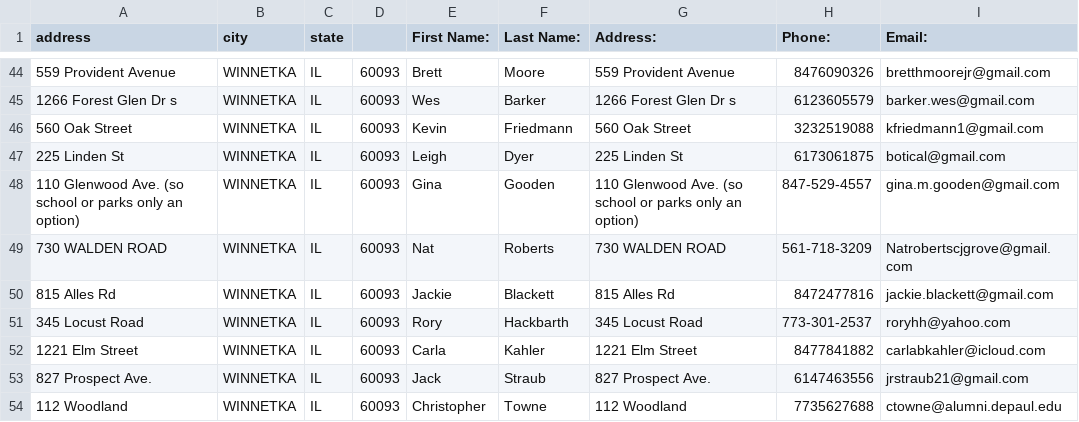
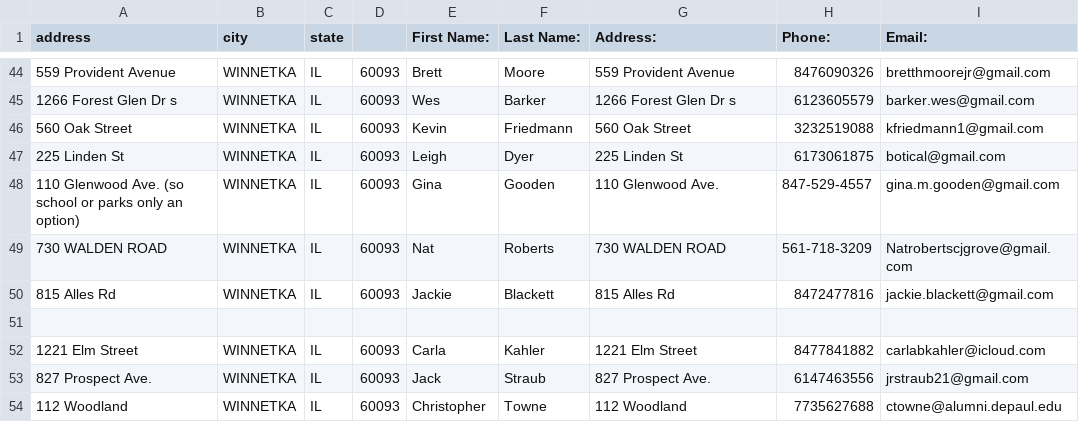
Before and after one commit to AVcool3/Winnetka1, a CSV file: pythonProject3/addresses.csv, drawn as a sheet; only a part is shown, gaps mark what is left out; the diff covers the shown part only.

```diff
--- a/pythonProject3/addresses.csv
+++ b/pythonProject3/addresses.csv
@@ -47,6 +47,6 @@
 225 Linden St,WINNETKA,IL,60093,Leigh,Dyer,225 Linden St,6173061875,botical@gmail.com
-110 Glenwood Ave. (so school or parks only an option),WINNETKA,IL,60093,Gina,Gooden,110 Glenwood Ave. (so school or parks only an option),847-529-4557,gina.m.gooden@gmail.com
+110 Glenwood Ave. (so school or parks only an option),WINNETKA,IL,60093,Gina,Gooden,110 Glenwood Ave.,847-529-4557,gina.m.gooden@gmail.com
 730 WALDEN ROAD,WINNETKA,IL,60093,Nat,Roberts,730 WALDEN ROAD,561-718-3209,Natrobertscjgrove@gmail.com
 815 Alles Rd,WINNETKA,IL,60093,Jackie,Blackett,815 Alles Rd,8472477816,jackie.blackett@gmail.com
-345 Locust Road,WINNETKA,IL,60093,Rory,Hackbarth,345 Locust Road,773-301-2537,roryhh@yahoo.com
+,,,,,,,,
 1221 Elm Street,WINNETKA,IL,60093,Carla,Kahler,1221 Elm Street,8477841882,carlabkahler@icloud.com
```
Also changed, not shown: 8 edited cells elsewhere in this file, 5 other files.
